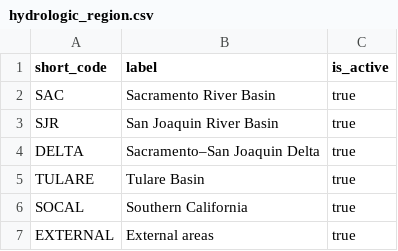
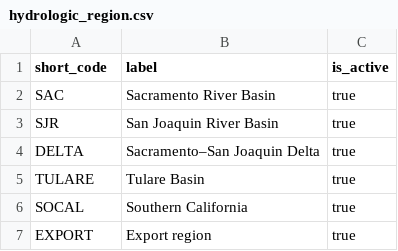
Before and after one commit to berkeley-gif/coeqwal-data-platform, a CSV file: database/seed_tables/01_lookup/hydrologic_region.csv, drawn as a sheet.

```diff
--- a/database/seed_tables/01_lookup/hydrologic_region.csv
+++ b/database/seed_tables/01_lookup/hydrologic_region.csv
@@ -6,2 +6,2 @@ TULARE,Tulare Basin,true
 SOCAL,Southern California,true
-EXTERNAL,External areas, true
+EXPORT,Export region,true
```
Also changed, not shown: 3 other files.
